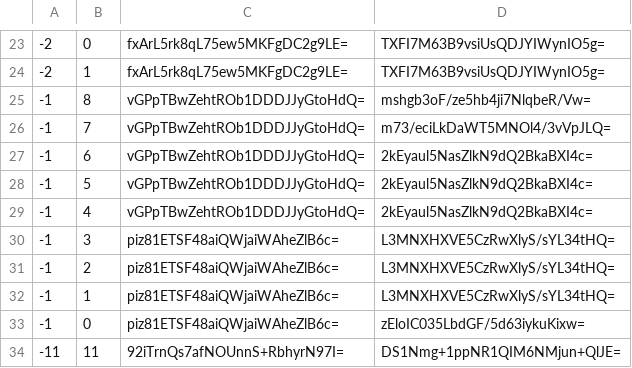
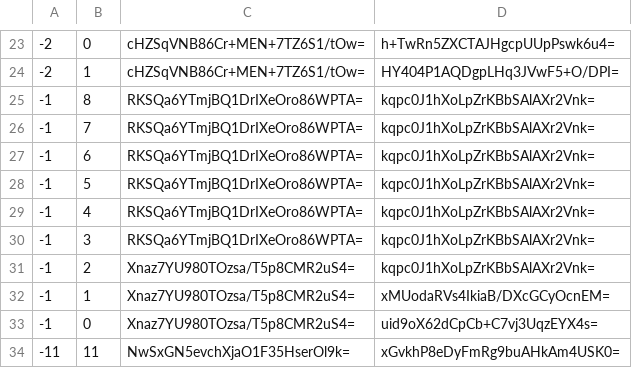
Before and after one commit to johnyreed8-max/forever-reeds-stats, a CSV file: mapa/tiles/zoom.-2/metadata/k.-1.0.csv, drawn as a sheet; only a part is shown, gaps mark what is left out; the diff covers the shown part only.

```diff
--- a/mapa/tiles/zoom.-2/metadata/k.-1.0.csv
+++ b/mapa/tiles/zoom.-2/metadata/k.-1.0.csv
@@ -23,12 +23,12 @@
--2,0,fxArL5rk8qL75ew5MKFgDC2g9LE=,TXFI7M63B9vsiUsQDJYIWynIO5g=
--2,1,fxArL5rk8qL75ew5MKFgDC2g9LE=,TXFI7M63B9vsiUsQDJYIWynIO5g=
--1,8,vGPpTBwZehtROb1DDDJJyGtoHdQ=,mshgb3oF/ze5hb4ji7NlqbeR/Vw=
--1,7,vGPpTBwZehtROb1DDDJJyGtoHdQ=,m73/eciLkDaWT5MNOl4/3vVpJLQ=
--1,6,vGPpTBwZehtROb1DDDJJyGtoHdQ=,2kEyaul5NasZlkN9dQ2BkaBXI4c=
--1,5,vGPpTBwZehtROb1DDDJJyGtoHdQ=,2kEyaul5NasZlkN9dQ2BkaBXI4c=
--1,4,vGPpTBwZehtROb1DDDJJyGtoHdQ=,2kEyaul5NasZlkN9dQ2BkaBXI4c=
--1,3,piz81ETSF48aiQWjaiWAheZlB6c=,L3MNXHXVE5CzRwXlyS/sYL34tHQ=
--1,2,piz81ETSF48aiQWjaiWAheZlB6c=,L3MNXHXVE5CzRwXlyS/sYL34tHQ=
--1,1,piz81ETSF48aiQWjaiWAheZlB6c=,L3MNXHXVE5CzRwXlyS/sYL34tHQ=
--1,0,piz81ETSF48aiQWjaiWAheZlB6c=,zEloIC035LbdGF/5d63iykuKixw=
--11,11,92iTrnQs7afNOUnnS+RbhyrN97I=,DS1Nmg+1ppNR1QIM6NMjun+QlJE=
+-2,0,cHZSqVNB86Cr+MEN+7TZ6S1/tOw=,h+TwRn5ZXCTAJHgcpUUpPswk6u4=
+-2,1,cHZSqVNB86Cr+MEN+7TZ6S1/tOw=,HY404P1AQDgpLHq3JVwF5+O/DPI=
+-1,8,RKSQa6YTmjBQ1DrIXeOro86WPTA=,kqpc0J1hXoLpZrKBbSAlAXr2Vnk=
+-1,7,RKSQa6YTmjBQ1DrIXeOro86WPTA=,kqpc0J1hXoLpZrKBbSAlAXr2Vnk=
+-1,6,RKSQa6YTmjBQ1DrIXeOro86WPTA=,kqpc0J1hXoLpZrKBbSAlAXr2Vnk=
+-1,5,RKSQa6YTmjBQ1DrIXeOro86WPTA=,kqpc0J1hXoLpZrKBbSAlAXr2Vnk=
+-1,4,RKSQa6YTmjBQ1DrIXeOro86WPTA=,kqpc0J1hXoLpZrKBbSAlAXr2Vnk=
+-1,3,RKSQa6YTmjBQ1DrIXeOro86WPTA=,kqpc0J1hXoLpZrKBbSAlAXr2Vnk=
+-1,2,Xnaz7YU980TOzsa/T5p8CMR2uS4=,kqpc0J1hXoLpZrKBbSAlAXr2Vnk=
+-1,1,Xnaz7YU980TOzsa/T5p8CMR2uS4=,xMUodaRVs4IkiaB/DXcGCyOcnEM=
+-1,0,Xnaz7YU980TOzsa/T5p8CMR2uS4=,uid9oX62dCpCb+C7vj3UqzEYX4s=
+-11,11,NwSxGN5evchXjaO1F35HserOl9k=,xGvkhP8eDyFmRg9buAHkAm4USK0=
```
Also changed, not shown: 1 added row, 1 removed row and 42 edited cells elsewhere in this file, mapa/tiles/zoom.-1/metadata/k.-1.-1.csv, mapa/tiles/zoom.-1/metadata/k.-1.0.csv, 29 other files.
